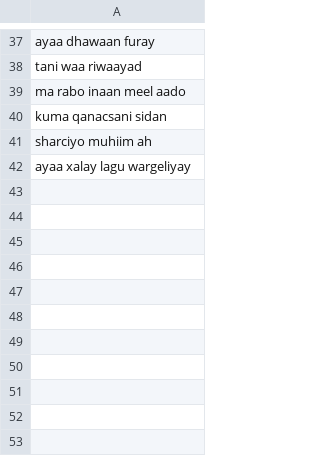
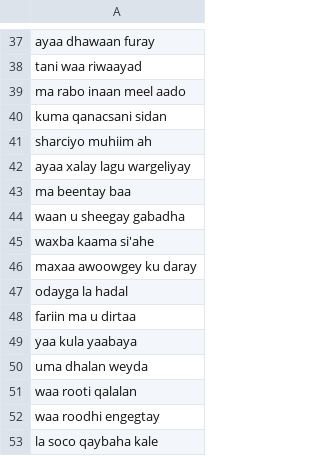
Before and after one commit to mohamedainab/voice, a CSV file: data/text/somali-phrases-corpus.csv, drawn as a sheet; only a part is shown, gaps mark what is left out; the diff names each change by its address in the sheet, - before the commit and + after, or states it on an @@ line.

Commit message:
Update somali-phrases-corpus.csv

```diff
--- a/data/text/somali-phrases-corpus.csv
+++ b/data/text/somali-phrases-corpus.csv
+row 43: ma beentay baa
+row 44: waan u sheegay gabadha
+row 45: waxba kaama si'ahe
+row 46: maxaa awoowgey ku daray
+row 47: odayga la hadal
+row 48: fariin ma u dirtaa
+row 49: yaa kula yaabaya
+row 50: uma dhalan weyda
+row 51: waa rooti qalalan
+row 52: waa roodhi engegtay
+row 53: la soco qaybaha kale
```
